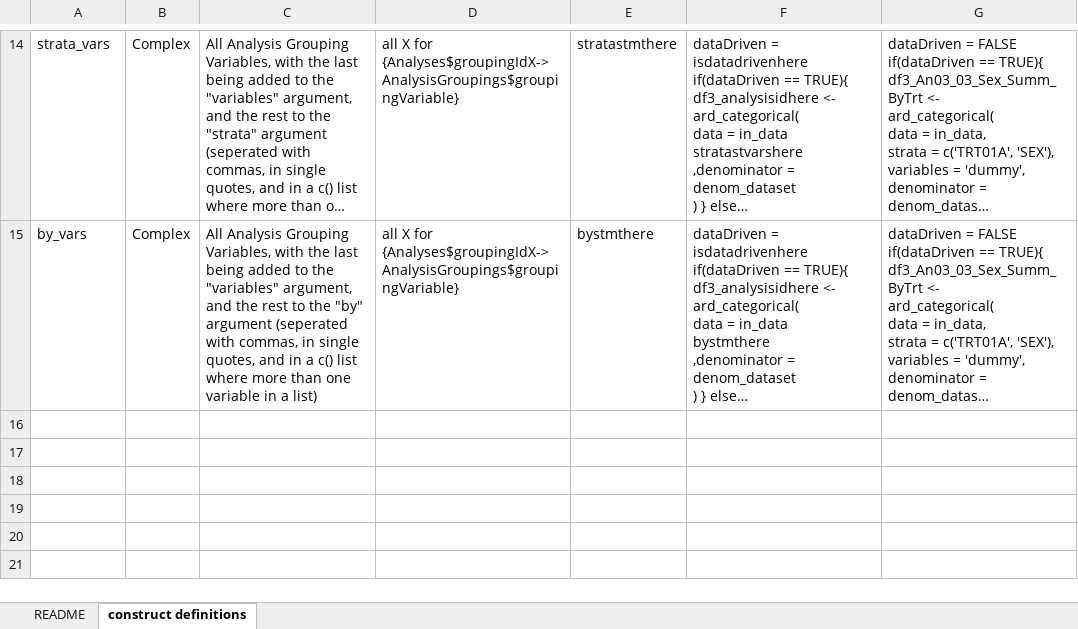
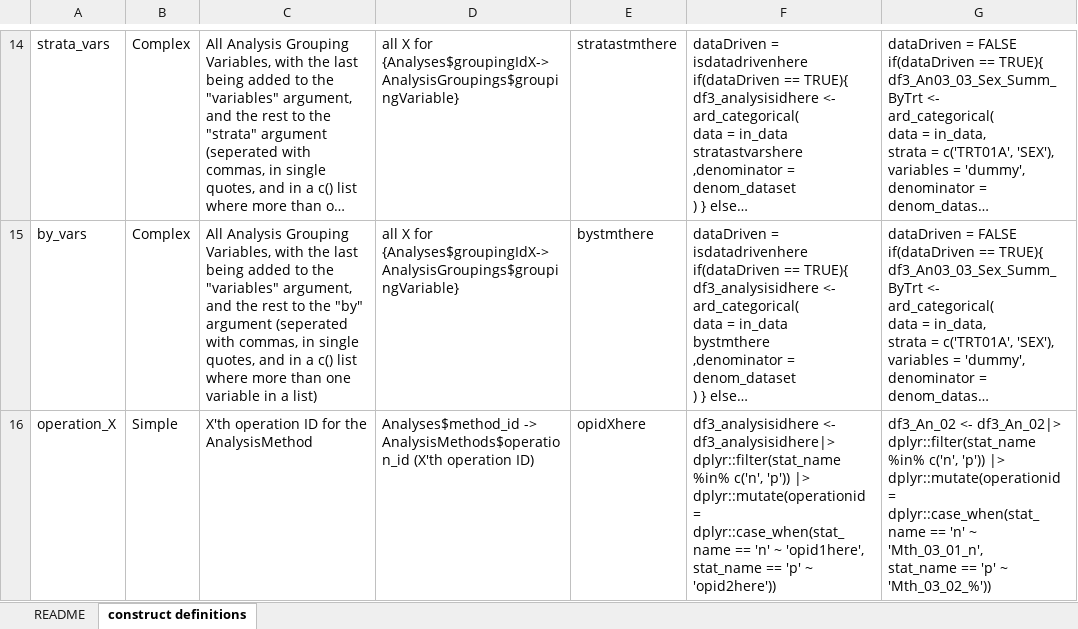
Before and after one commit to cran/siera, an Excel workbook: inst/extdata/cards_constructs.xlsx, sheet construct definitions, drawn as a sheet; only a part is shown, gaps mark what is left out; long unchanged cells end in …; values as stored, in another font and other column widths than the file's, no borders; ↵ is a line break in a cell; the diff names each change by its address in the sheet, - before the commit and + after, or states it on an @@ line.

```diff
--- a/inst/extdata/cards_constructs.xlsx (sheet construct definitions)
+++ b/inst/extdata/cards_constructs.xlsx (sheet construct definitions)
+row 16: operation_X | Simple | X'th operation ID for the AnalysisMethod | Analyses$method_id -> AnalysisMethods$operation_id (X'th operation ID) | opidXhere | df3_analysisidhere <- df3_analysisidhere|> ↵ dplyr::filter(stat_name %in% c('n', 'p')) |> ↵ dplyr::mutate(operationid = dplyr::case_when(stat_name == 'n' ~ 'opid1here', ↵ stat_name == 'p' ~ 'opid2here')) | df3_An_02 <- df3_An_02|> ↵ dplyr::filter(stat_name %in% c('n', 'p')) |> ↵ dplyr::mutate(operationid = dplyr::case_when(stat_name == 'n' ~ 'Mth_03_01_n', ↵ stat_name == 'p' ~ 'Mth_03_02_%'))
```
Also changed, not shown: inst/extdata/Common_Safety_Displays_cards.xlsx, 41 other files.
